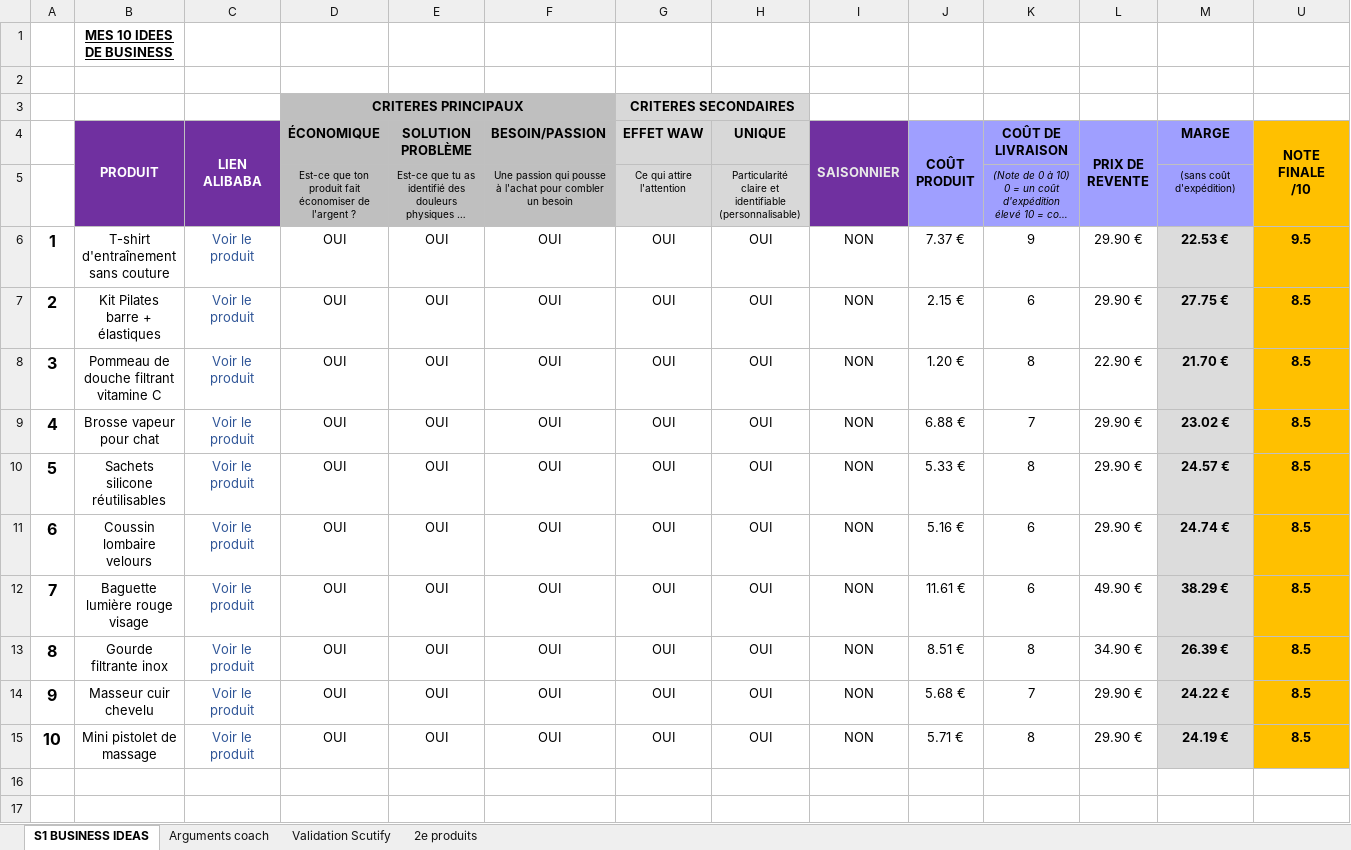
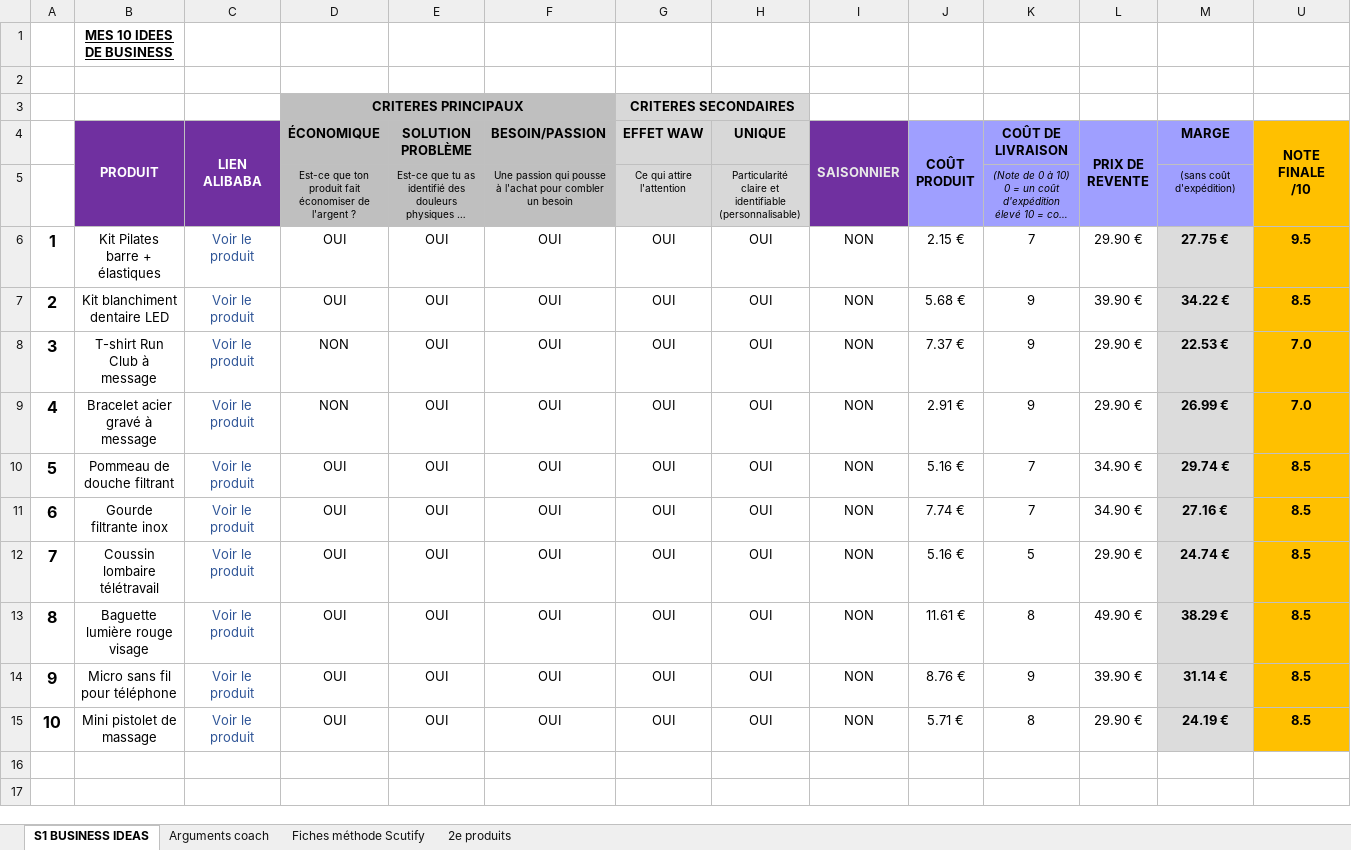
Before and after one commit to jgnrpgn9hd-cmd/Jimy, an Excel workbook: scutify/Support Scutify S01 - version avec analyses.xlsx, sheet S1 BUSINESS IDEAS, drawn as a sheet; long unchanged cells end in …; values as stored, in another font and other column widths than the file's, no borders; removed rows and columns are numbered as before the commit, all else as after; the diff names each change by its address in the sheet, - before the commit and + after, or states it on an @@ line.

```diff
--- a/scutify/Support Scutify S01 - version avec analyses.xlsx (sheet S1 BUSINESS IDEAS)
+++ b/scutify/Support Scutify S01 - version avec analyses.xlsx (sheet S1 BUSINESS IDEAS)
-sheet tab: Validation Scutify
+sheet tab: Fiches méthode Scutify
-row 6: 1 | T-shirt d'entraînement sans couture | Voir le produit | OUI | OUI | OUI | OUI | OUI | NON | 7.37 € | 9 | 29.90 € | 22.53 € | 9.5
-A6: 2
+A6: 1
-K6 (COÛT DE LIVRAISON): 6
+K6 (COÛT DE LIVRAISON): 7
-U6 (NOTE FINALE /10): 8.5
+U6 (NOTE FINALE /10): 9.5
-A7: 3
+A7: 2
-B7 (PRODUIT): Pommeau de douche filtrant vitamine C
+B7 (PRODUIT): Kit blanchiment dentaire LED
-J7 (COÛT PRODUIT): 1.20 €
+J7 (COÛT PRODUIT): 5.68 €
-K7 (COÛT DE LIVRAISON): 8
+K7 (COÛT DE LIVRAISON): 9
-L7 (PRIX DE REVENTE): 22.90 €
+L7 (PRIX DE REVENTE): 39.90 €
-M7 (MARGE): 21.70 €
+M7 (MARGE): 34.22 €
+row 8: 3 | T-shirt Run Club à message | Voir le produit | NON | OUI | OUI | OUI | OUI | NON | 7.37 € | 9 | 29.90 € | 22.53 € | 7.0
-B9 (PRODUIT): Brosse vapeur pour chat
+B9 (PRODUIT): Bracelet acier gravé à message
-D9 (ÉCONOMIQUE): OUI
+D9 (ÉCONOMIQUE): NON
-J9 (COÛT PRODUIT): 6.88 €
+J9 (COÛT PRODUIT): 2.91 €
-K9 (COÛT DE LIVRAISON): 7
+K9 (COÛT DE LIVRAISON): 9
-M9 (MARGE): 23.02 €
+M9 (MARGE): 26.99 €
-U9 (NOTE FINALE /10): 8.5
+U9 (NOTE FINALE /10): 7.0
-B10 (PRODUIT): Sachets silicone réutilisables
+B10 (PRODUIT): Pommeau de douche filtrant
-J10 (COÛT PRODUIT): 5.33 €
+J10 (COÛT PRODUIT): 5.16 €
-K10 (COÛT DE LIVRAISON): 8
+K10 (COÛT DE LIVRAISON): 7
-L10 (PRIX DE REVENTE): 29.90 €
+L10 (PRIX DE REVENTE): 34.90 €
-M10 (MARGE): 24.57 €
+M10 (MARGE): 29.74 €
+row 11: 6 | Gourde filtrante inox | Voir le produit | OUI | OUI | OUI | OUI | OUI | NON | 7.74 € | 7 | 34.90 € | 27.16 € | 8.5
-A12: 6
+A12: 7
-B12 (PRODUIT): Coussin lombaire velours
+B12 (PRODUIT): Coussin lombaire télétravail
-K12 (COÛT DE LIVRAISON): 6
+K12 (COÛT DE LIVRAISON): 5
-A13: 7
+A13: 8
-K13 (COÛT DE LIVRAISON): 6
+K13 (COÛT DE LIVRAISON): 8
-row 13: 8 | Gourde filtrante inox | Voir le produit | OUI | OUI | OUI | OUI | OUI | NON | 8.51 € | 8 | 34.90 € | 26.39 € | 8.5
-B14 (PRODUIT): Masseur cuir chevelu
+B14 (PRODUIT): Micro sans fil pour téléphone
-J14 (COÛT PRODUIT): 5.68 €
+J14 (COÛT PRODUIT): 8.76 €
-K14 (COÛT DE LIVRAISON): 7
+K14 (COÛT DE LIVRAISON): 9
-L14 (PRIX DE REVENTE): 29.90 €
+L14 (PRIX DE REVENTE): 39.90 €
-M14 (MARGE): 24.22 €
+M14 (MARGE): 31.14 €
```
Also changed, not shown: sheet Fiches méthode Scutify, sheet Arguments coach, sheet 2e produits, formulas that keep their value, hidden cells, scutify/Support Scutify S01_Tableau recherche 10 idées de business.xlsx, 7 other files.
